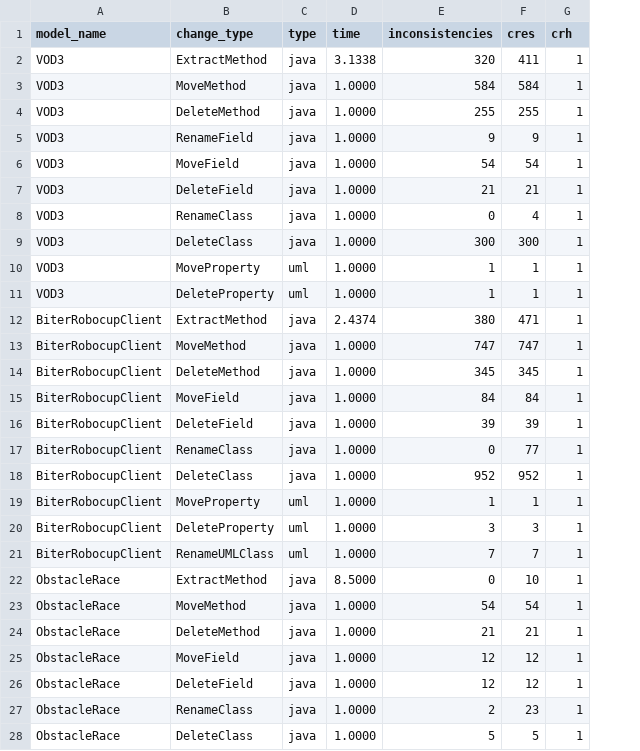
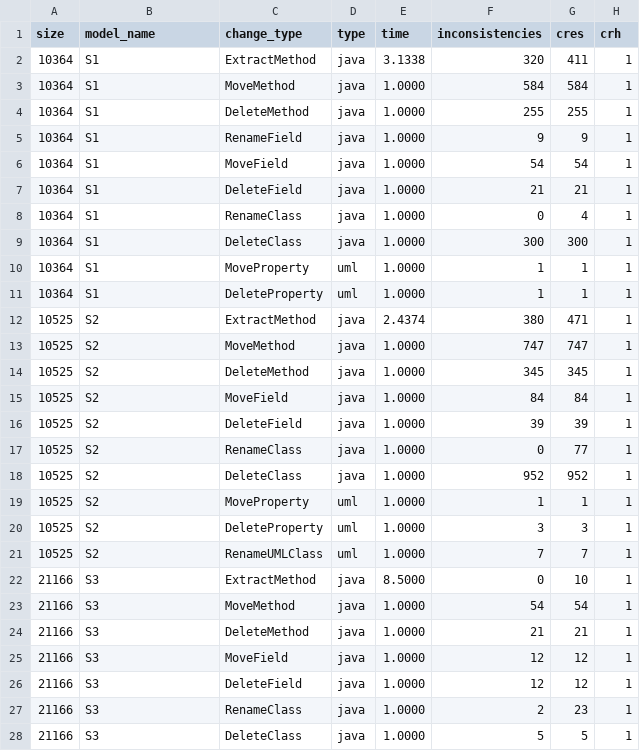
Before and after one commit to lucianoMarchezan/dataSTest, a CSV file: data/UMLToCode/changes_by_model.csv, drawn as a sheet; only a part is shown; addresses are those after the commit; the diff covers the shown part only; the diff names each change by its address in the sheet, - before the commit and + after, or states it on an @@ line.

Commit message:
Update changes_by_model.csv

```diff
--- a/data/UMLToCode/changes_by_model.csv
+++ b/data/UMLToCode/changes_by_model.csv
+column A (size), rows 2-28: 10364 | 10364 | 10364 | 10364 | 10364 | 10364 | 10364 | 10364 | 10364 | 10364 | 10525 | 10525 | 10525 | 10525 | 10525 | 10525 | 10525 | 10525 | 10525 | 10525 | 21166 | 21166 | 21166 | 21166 | 21166 | 21166 | 21166
-B2:B11 (model_name): VOD3
+B2:B11 (model_name): S1
-B12:B21 (model_name): BiterRobocupClient
+B12:B21 (model_name): S2
-B22:B28 (model_name): ObstacleRace
+B22:B28 (model_name): S3
```
Also changed, not shown: 31 edited cells elsewhere in this file.
